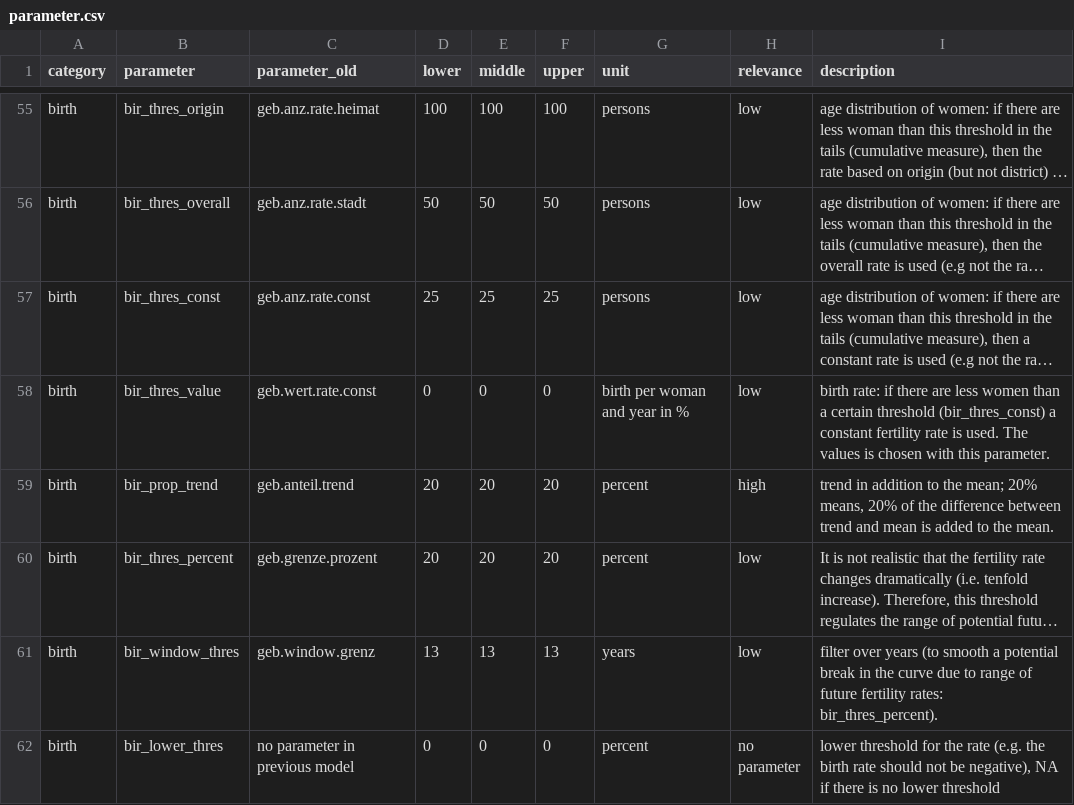
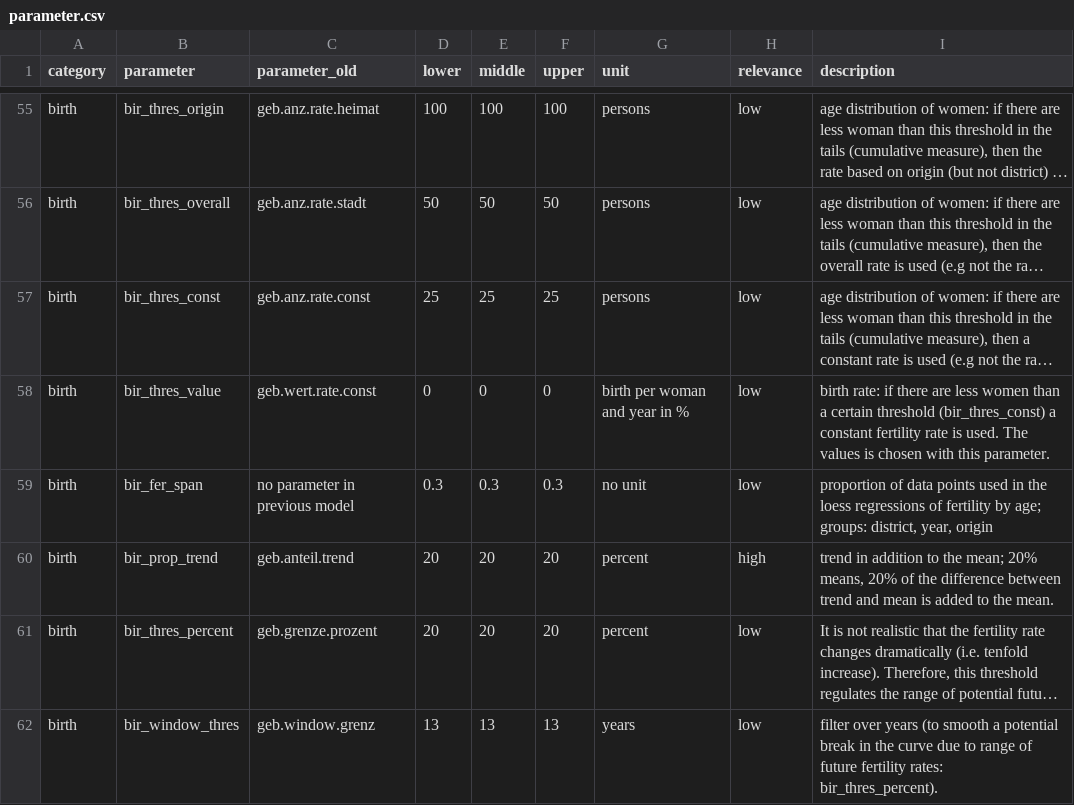
Before and after one commit to StatistikStadtZuerich/BevSzen, a CSV file: 2020phase2/2_Data/3_Parameter/parameter.csv, drawn as a sheet; only a part is shown, gaps mark what is left out; the shorter side is filled out with more unchanged rows; long unchanged cells end in …; the diff names each change by its address in the sheet, - before the commit and + after, or states it on an @@ line.

Commit message:
new parameter (since smoothing with loess instead of gam)

```diff
--- a/2020phase2/2_Data/3_Parameter/parameter.csv
+++ b/2020phase2/2_Data/3_Parameter/parameter.csv
+row 59: birth | bir_fer_span | no parameter in previous model | 0.3 | 0.3 | 0.3 | no unit | low | proportion of data points used in the loess regressions of fertility by age; groups: district, year, origin
```
